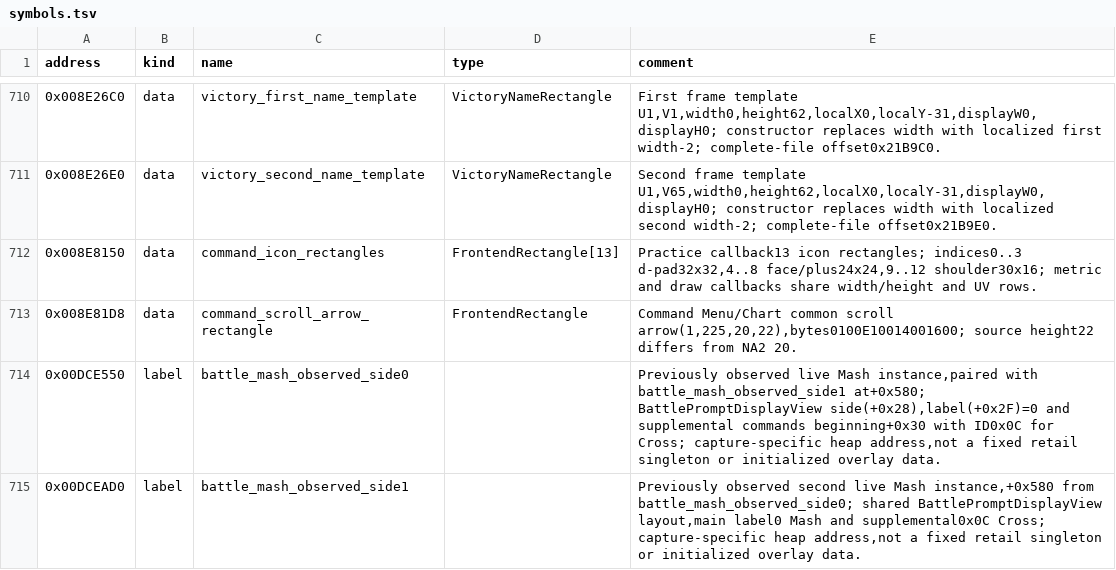
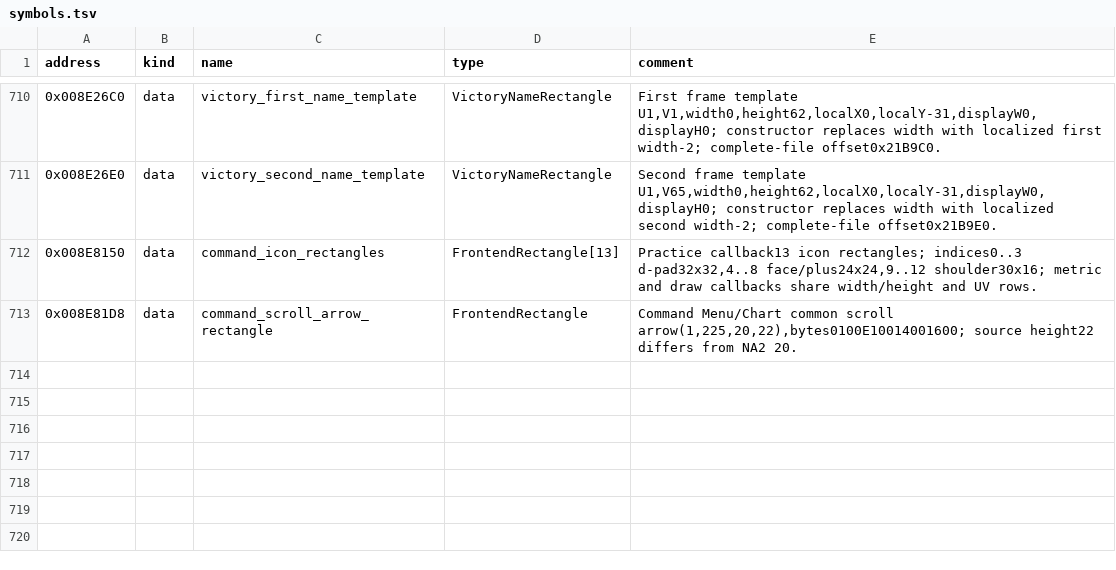
Before and after one commit to solid1353/UN-Workshop, a TSV file: reverse_engineering/annotations/NUN5/BTL.BIN/symbols.tsv, drawn as a sheet; only a part is shown, gaps mark what is left out; the diff names each change by its address in the sheet, - before the commit and + after, or states it on an @@ line.

Commit message:
Remove the observed Mash heap-instance labels from NA2 and NUN5 BTL.BIN: heap addresses are not program memory and only fit inside the oversized overlay blocks

```diff
--- a/reverse_engineering/annotations/NUN5/BTL.BIN/symbols.tsv
+++ b/reverse_engineering/annotations/NUN5/BTL.BIN/symbols.tsv
-row 714: 0x00DCE550 | label | battle_mash_observed_side0 |  | Previously observed live Mash instance,paired with battle_mash_observed_side1 at+0x580; BattlePromptDisplayView side(+0x28),label(+0x2F)=0 and supplemental commands beginning+0x30 with ID0x0C for Cross; capture-specific heap address,not a fixed retail singleton or initialized overlay data.
-row 715: 0x00DCEAD0 | label | battle_mash_observed_side1 |  | Previously observed second live Mash instance,+0x580 from battle_mash_observed_side0; shared BattlePromptDisplayView layout,main label0 Mash and supplemental0x0C Cross; capture-specific heap address,not a fixed retail singleton or initialized overlay data.
```
Also changed, not shown: reverse_engineering/annotations/NA2/BTL.BIN/symbols.tsv.
